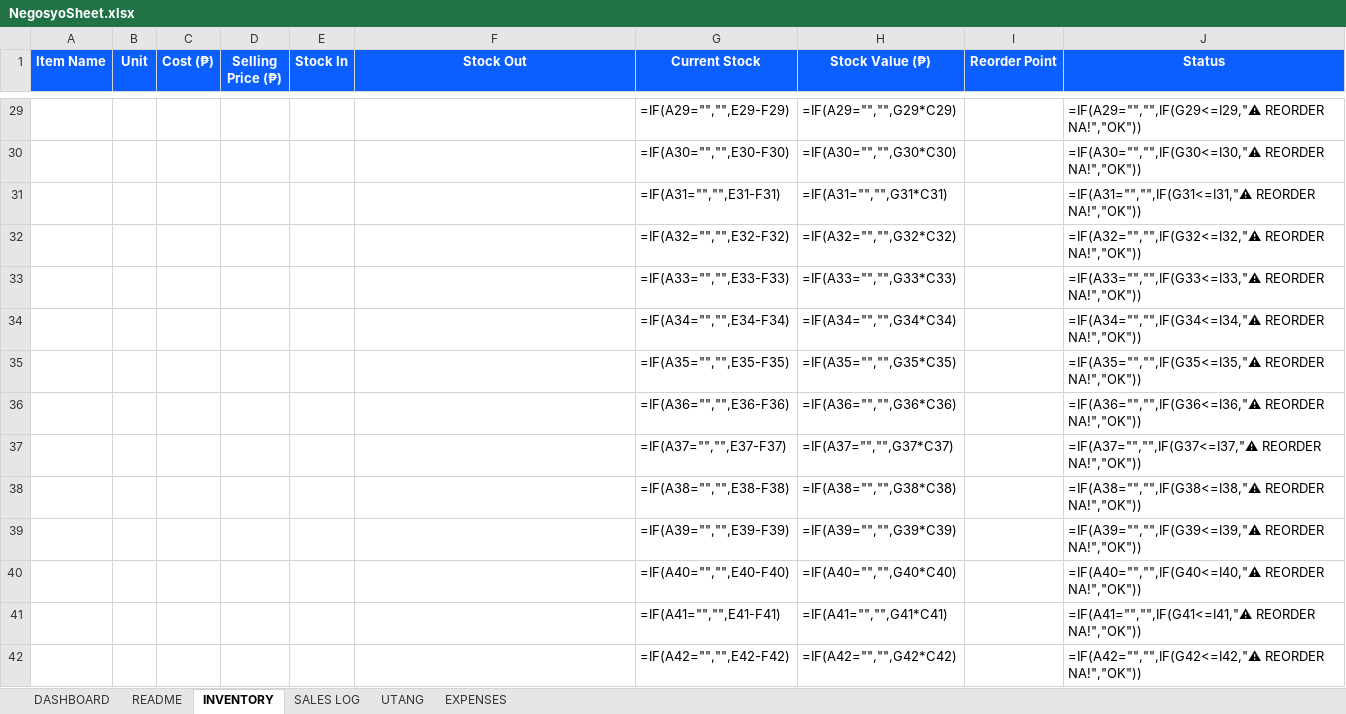
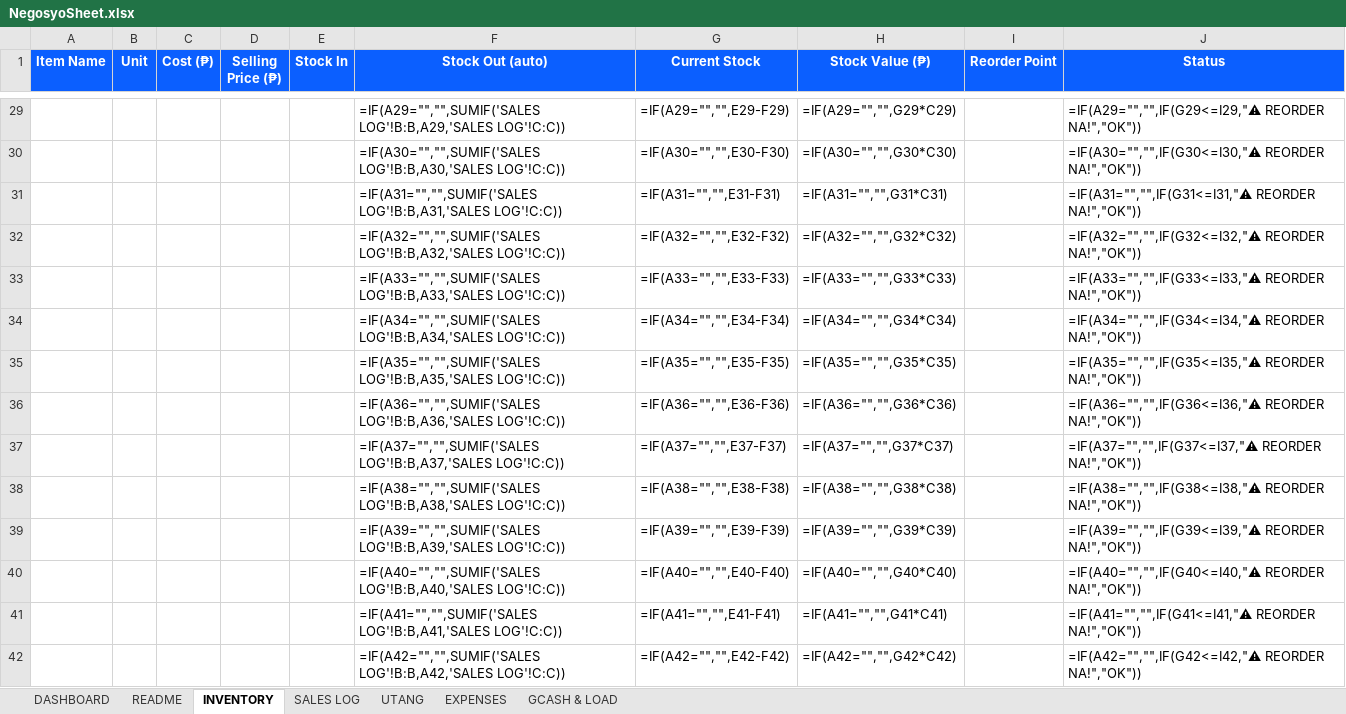
Before and after one commit to MakaveliMachiavelli/negosyosheet, an Excel workbook: dist/NegosyoSheet.xlsx, sheet INVENTORY, drawn as a sheet; only a part is shown, gaps mark what is left out; values as stored, in another font and other column widths than the file's, no borders; formulas without a stored value are shown as written; conditional formats not drawn; the diff covers the shown part only; the diff names each change by its address in the sheet, - before the commit and + after, or states it on an @@ line.

Commit message:
IMPROVEMENT-SPEC: stock-out auto-SUMIF from SALES LOG (single entry point), Payment column, GCASH & LOAD ledger sheet, dashboard +GCash fees/Today/MTD cards — 18/18 formula-eval

```diff
--- a/dist/NegosyoSheet.xlsx (sheet INVENTORY)
+++ b/dist/NegosyoSheet.xlsx (sheet INVENTORY)
+sheet tab: GCASH & LOAD
-F1: Stock Out
+F1: Stock Out (auto)
-F29 (Stock Out (auto)): (empty)
+F29 (Stock Out (auto)): =IF(A29="","",SUMIF('SALES LOG'!B:B,A29,'SALES LOG'!C:C))
-F30 (Stock Out (auto)): (empty)
+F30 (Stock Out (auto)): =IF(A30="","",SUMIF('SALES LOG'!B:B,A30,'SALES LOG'!C:C))
-F31 (Stock Out (auto)): (empty)
+F31 (Stock Out (auto)): =IF(A31="","",SUMIF('SALES LOG'!B:B,A31,'SALES LOG'!C:C))
-F32 (Stock Out (auto)): (empty)
+F32 (Stock Out (auto)): =IF(A32="","",SUMIF('SALES LOG'!B:B,A32,'SALES LOG'!C:C))
-F33 (Stock Out (auto)): (empty)
+F33 (Stock Out (auto)): =IF(A33="","",SUMIF('SALES LOG'!B:B,A33,'SALES LOG'!C:C))
-F34 (Stock Out (auto)): (empty)
+F34 (Stock Out (auto)): =IF(A34="","",SUMIF('SALES LOG'!B:B,A34,'SALES LOG'!C:C))
-F35 (Stock Out (auto)): (empty)
+F35 (Stock Out (auto)): =IF(A35="","",SUMIF('SALES LOG'!B:B,A35,'SALES LOG'!C:C))
-F36 (Stock Out (auto)): (empty)
+F36 (Stock Out (auto)): =IF(A36="","",SUMIF('SALES LOG'!B:B,A36,'SALES LOG'!C:C))
-F37 (Stock Out (auto)): (empty)
+F37 (Stock Out (auto)): =IF(A37="","",SUMIF('SALES LOG'!B:B,A37,'SALES LOG'!C:C))
-F38 (Stock Out (auto)): (empty)
+F38 (Stock Out (auto)): =IF(A38="","",SUMIF('SALES LOG'!B:B,A38,'SALES LOG'!C:C))
-F39 (Stock Out (auto)): (empty)
+F39 (Stock Out (auto)): =IF(A39="","",SUMIF('SALES LOG'!B:B,A39,'SALES LOG'!C:C))
-F40 (Stock Out (auto)): (empty)
+F40 (Stock Out (auto)): =IF(A40="","",SUMIF('SALES LOG'!B:B,A40,'SALES LOG'!C:C))
-F41 (Stock Out (auto)): (empty)
+F41 (Stock Out (auto)): =IF(A41="","",SUMIF('SALES LOG'!B:B,A41,'SALES LOG'!C:C))
-F42 (Stock Out (auto)): (empty)
+F42 (Stock Out (auto)): =IF(A42="","",SUMIF('SALES LOG'!B:B,A42,'SALES LOG'!C:C))
```
Also changed, not shown: 186 edited cells elsewhere in this sheet, sheet DASHBOARD, sheet README, sheet SALES LOG, NegosyoSheet-Demo.xlsx, dist/NegosyoSheet-Demo.xlsx, 3 other files.
